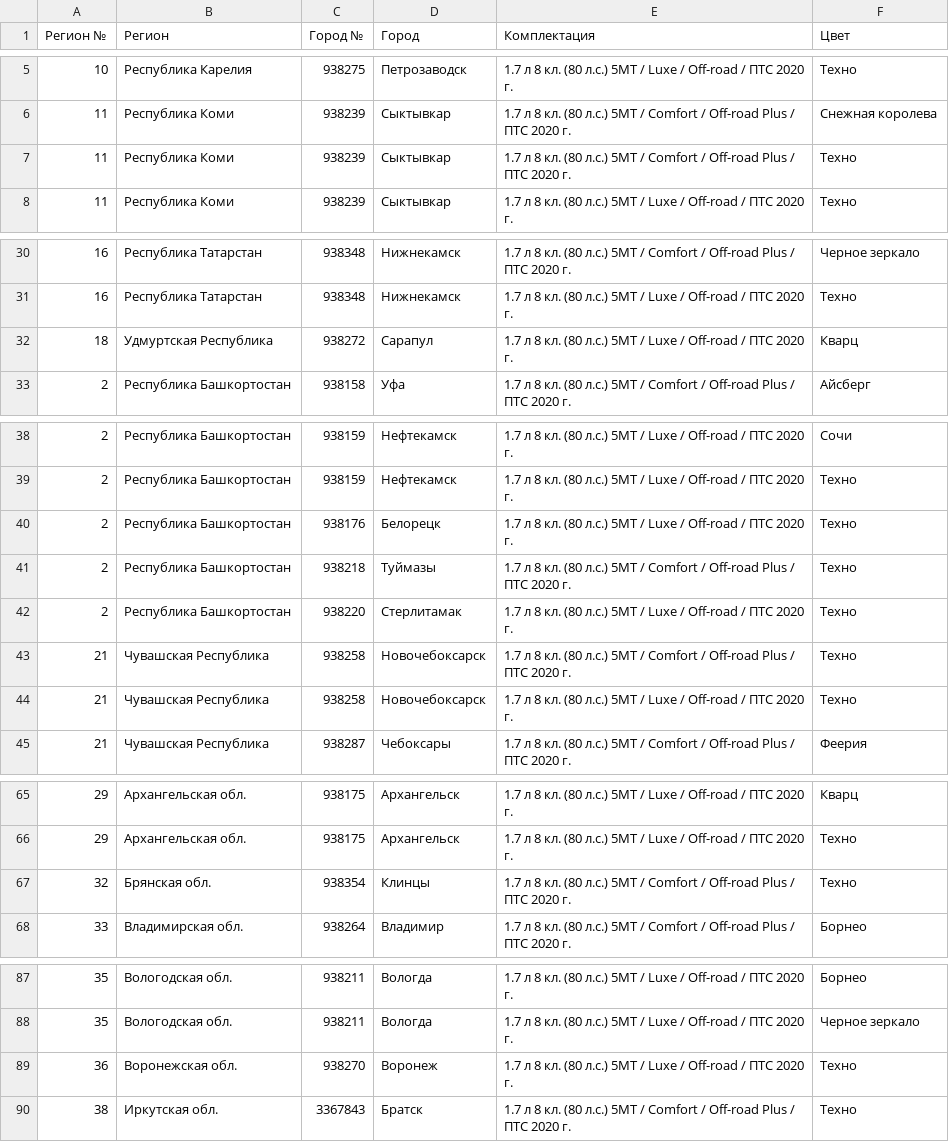
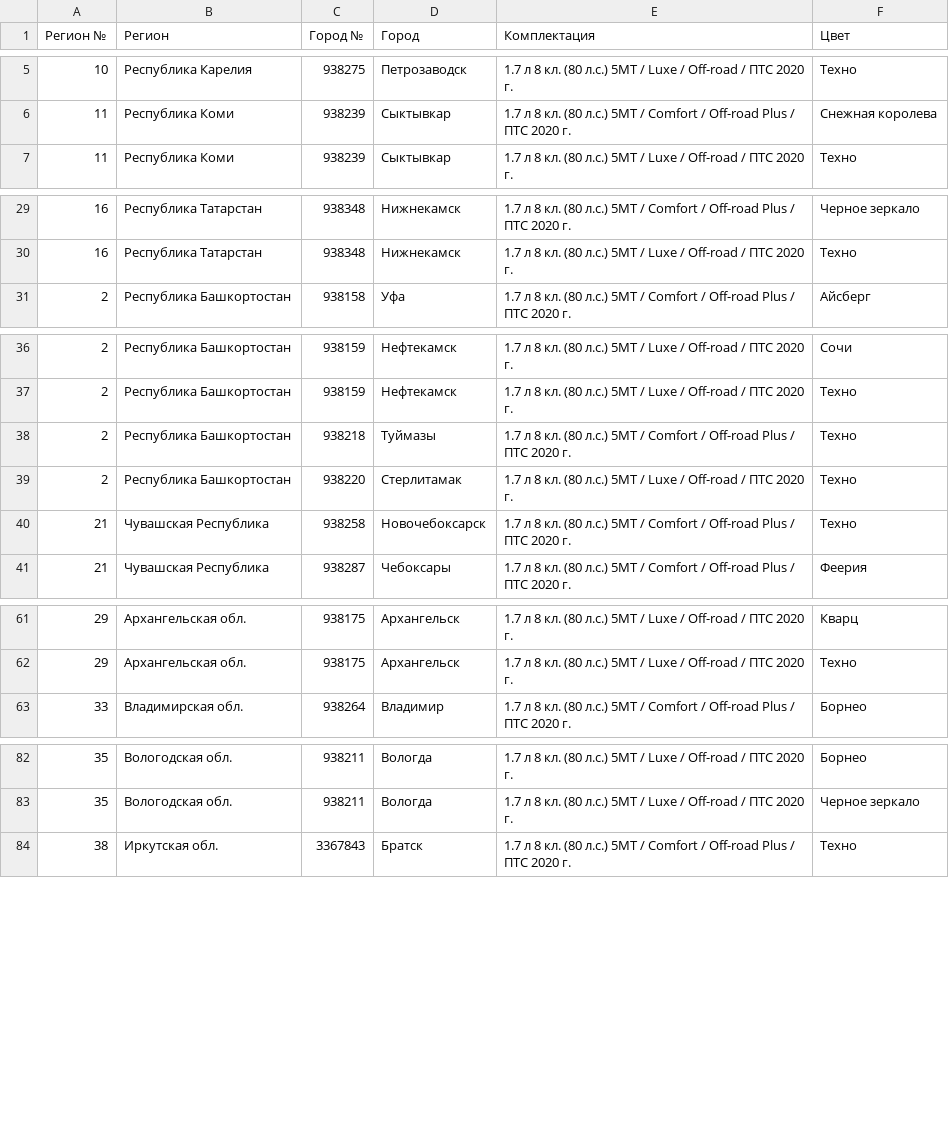
Before and after one commit to kafeg/ladacsv, a CSV file: niva_offroad.csv, drawn as a sheet; only a part is shown, gaps mark what is left out; removed rows and columns are numbered as before the commit, all else as after; the diff covers the shown part only; the diff names each change by its address in the sheet, - before the commit and + after, or states it on an @@ line.

```diff
--- a/niva_offroad.csv
+++ b/niva_offroad.csv
-row 7: 11 | Республика Коми | 938239 | Сыктывкар | 1.7 л 8 кл. (80 л.с.) 5МТ / Comfort / Off-road Plus / ПТС 2020 г. | Техно
-row 32: 18 | Удмуртская Республика | 938272 | Сарапул | 1.7 л 8 кл. (80 л.с.) 5МТ / Luxe / Off-road / ПТС 2020 г. | Кварц
-row 40: 2 | Республика Башкортостан | 938176 | Белорецк | 1.7 л 8 кл. (80 л.с.) 5МТ / Luxe / Off-road / ПТС 2020 г. | Техно
-row 44: 21 | Чувашская Республика | 938258 | Новочебоксарск | 1.7 л 8 кл. (80 л.с.) 5МТ / Luxe / Off-road / ПТС 2020 г. | Техно
-row 67: 32 | Брянская обл. | 938354 | Клинцы | 1.7 л 8 кл. (80 л.с.) 5МТ / Comfort / Off-road Plus / ПТС 2020 г. | Техно
-row 89: 36 | Воронежская обл. | 938270 | Воронеж | 1.7 л 8 кл. (80 л.с.) 5МТ / Luxe / Off-road / ПТС 2020 г. | Техно
```
Also changed, not shown: 1 added row and 1 removed row elsewhere in this file, granta_sedan.csv, granta_universal.csv, 17 other files.
